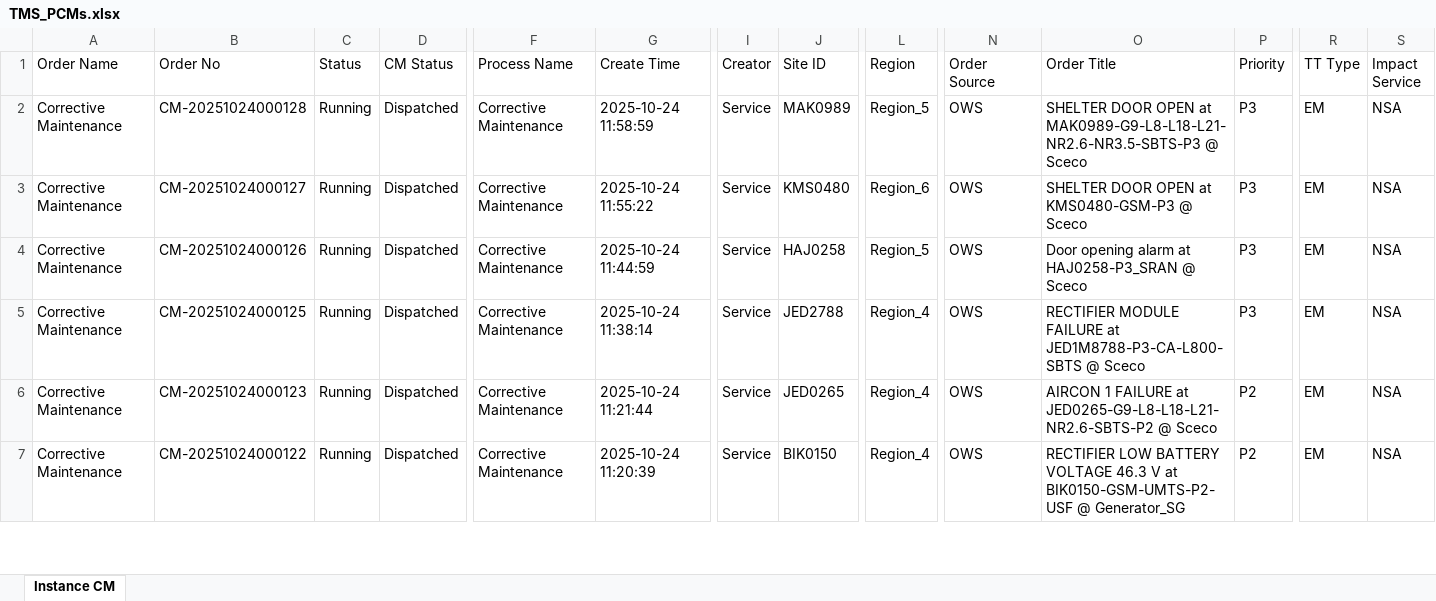
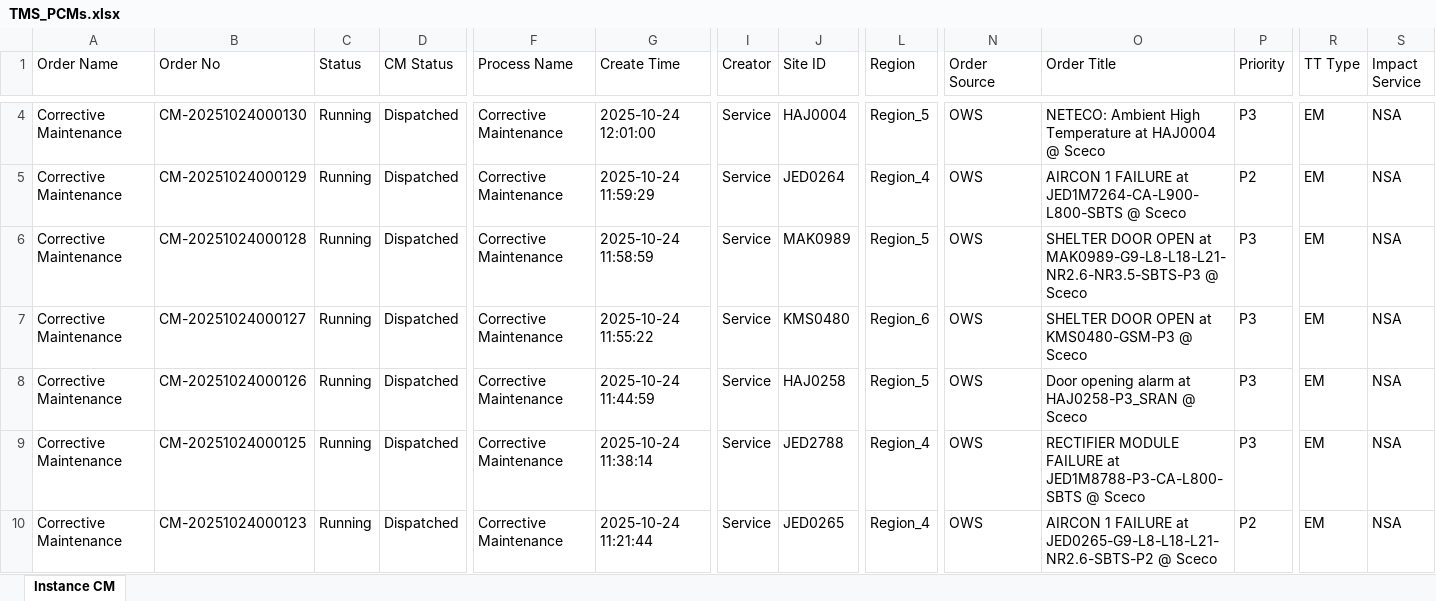
Before and after one commit to decosaro/tms_running, an Excel workbook: TMS_PCMs.xlsx, sheet Instance CM, drawn as a sheet; only a part is shown, gaps mark what is left out; the shorter side is filled out with more unchanged rows; values as stored, in another font and other column widths than the file's, no borders; rows hold the shown columns only; the diff covers the shown part only; the diff names each change by its address in the sheet, - before the commit and + after, or states it on an @@ line.

Commit message:
Updated TMS_PCMs.xlsx from OneDrive

```diff
--- a/TMS_PCMs.xlsx (sheet Instance CM)
+++ b/TMS_PCMs.xlsx (sheet Instance CM)
+row 4: Corrective Maintenance | CM-20251024000130 | Running | Dispatched | Corrective Maintenance | 2025-10-24 12:01:00 | Service | HAJ0004 | Region_5 | OWS | NETECO: Ambient High Temperature at HAJ0004 @ Sceco | P3 | EM | NSA
+row 5: Corrective Maintenance | CM-20251024000129 | Running | Dispatched | Corrective Maintenance | 2025-10-24 11:59:29 | Service | JED0264 | Region_4 | OWS | AIRCON 1 FAILURE at JED1M7264-CA-L900-L800-SBTS @ Sceco | P2 | EM | NSA
```
Also changed, not shown: 2 added rows and 2 edited cells elsewhere in this sheet.
